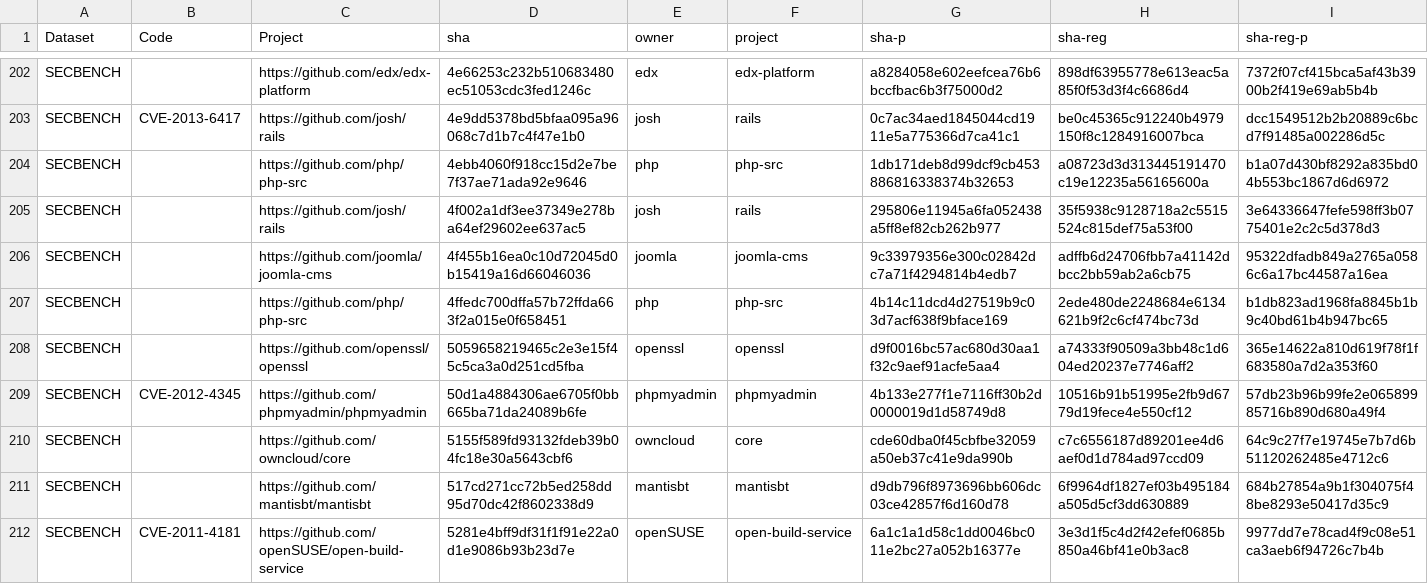
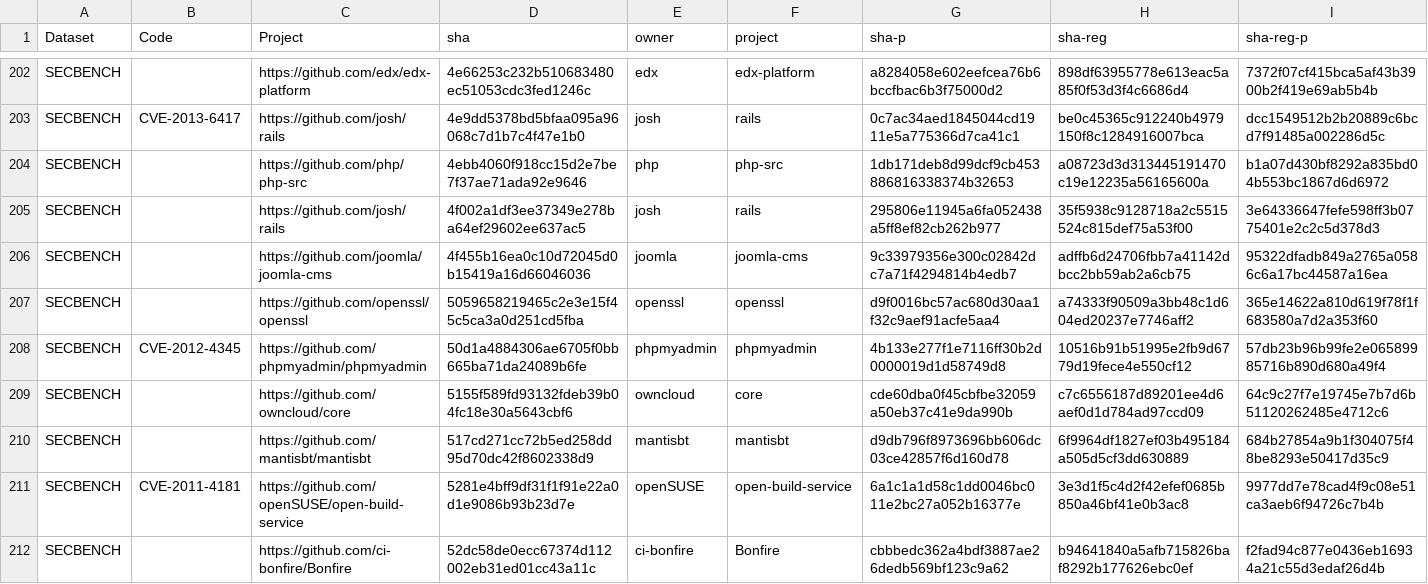
Before and after one commit to TQRG/maintainable-security, a CSV file: dataset/db_release_regular_fixes.csv, drawn as a sheet; only a part is shown, gaps mark what is left out; the shorter side is filled out with more unchanged rows; the diff covers the shown part only; the diff names each change by its address in the sheet, - before the commit and + after, or states it on an @@ line.

```diff
--- a/dataset/db_release_regular_fixes.csv
+++ b/dataset/db_release_regular_fixes.csv
-row 207: SECBENCH |  | https://github.com/php/php-src | 4ffedc700dffa57b72ffda663f2a015e0f658451 | php | php-src | 4b14c11dcd4d27519b9c03d7acf638f9bface169 | 2ede480de2248684e6134621b9f2c6cf474bc73d | b1db823ad1968fa8845b1b9c40bd61b4b947bc65
```
Also changed, not shown: 6 removed rows elsewhere in this file, dataset/db_release_security_fixes.csv, dataset/db_release_security_fixes_cwe.csv.
